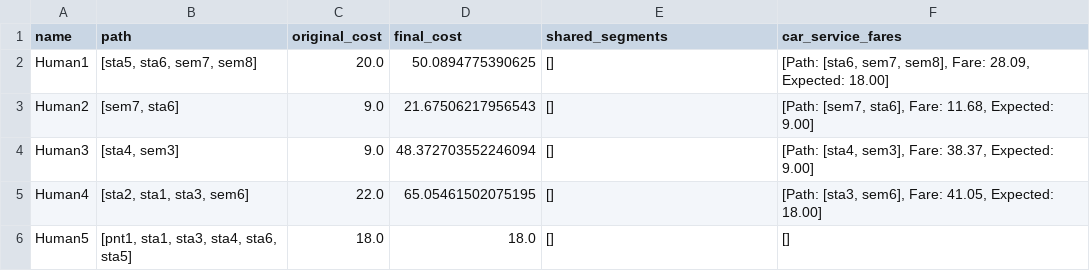
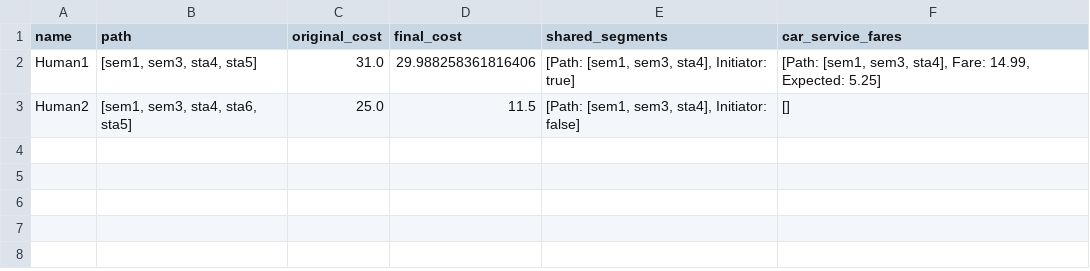
Before and after one commit to goncaloacteixeira/feup-asma-proj1, a CSV file: results.csv, drawn as a sheet.

```diff
--- a/results.csv
+++ b/results.csv
@@ -1,6 +1,3 @@
 "name","path","original_cost","final_cost","shared_segments","car_service_fares"
-"Human1","[sta5, sta6, sem7, sem8]","20.0","50.0894775390625","[]","[Path: [sta6, sem7, sem8], Fare: 28.09, Expected: 18.00]"
-"Human2","[sem7, sta6]","9.0","21.67506217956543","[]","[Path: [sem7, sta6], Fare: 11.68, Expected: 9.00]"
-"Human3","[sta4, sem3]","9.0","48.372703552246094","[]","[Path: [sta4, sem3], Fare: 38.37, Expected: 9.00]"
-"Human4","[sta2, sta1, sta3, sem6]","22.0","65.05461502075195","[]","[Path: [sta3, sem6], Fare: 41.05, Expected: 18.00]"
-"Human5","[pnt1, sta1, sta3, sta4, sta6, sta5]","18.0","18.0","[]","[]"
+"Human1","[sem1, sem3, sta4, sta5]","31.0","29.988258361816406","[Path: [sem1, sem3, sta4], Initiator: true]","[Path: [sem1, sem3, sta4], Fare: 14.99, Expected: 5.25]"
+"Human2","[sem1, sem3, sta4, sta6, sta5]","25.0","11.5","[Path: [sem1, sem3, sta4], Initiator: false]","[]"
```
Also changed, not shown: 6 other files.
